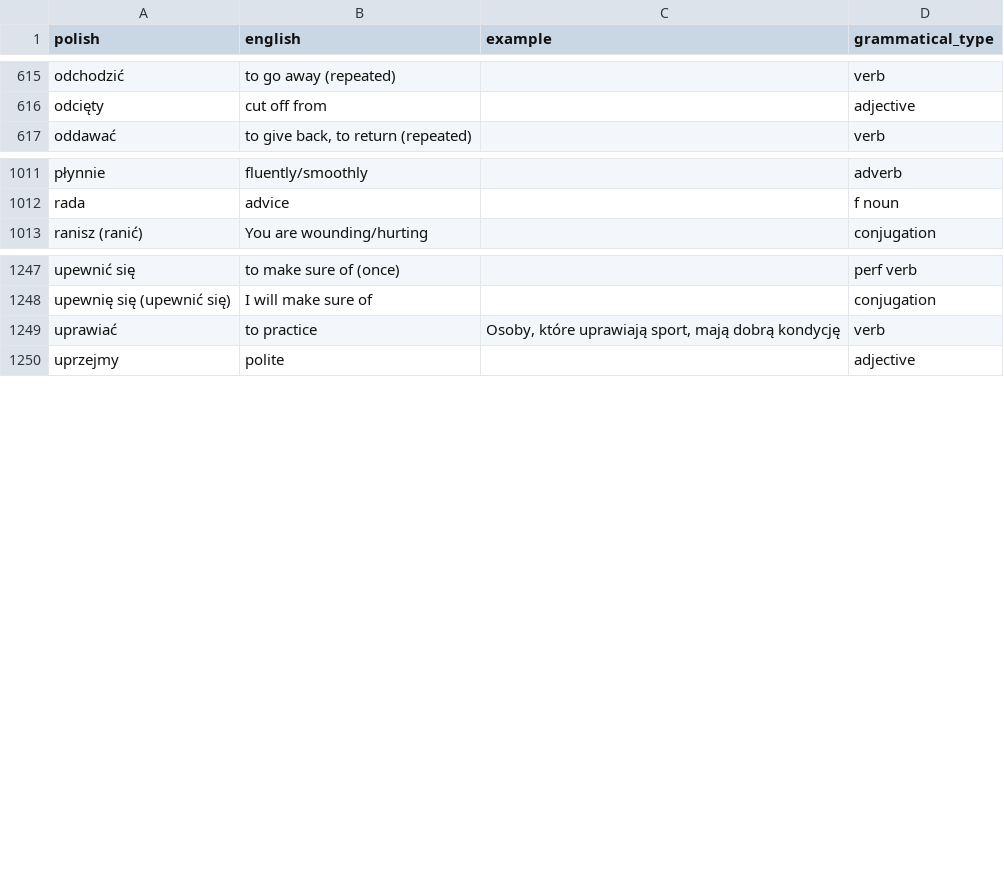
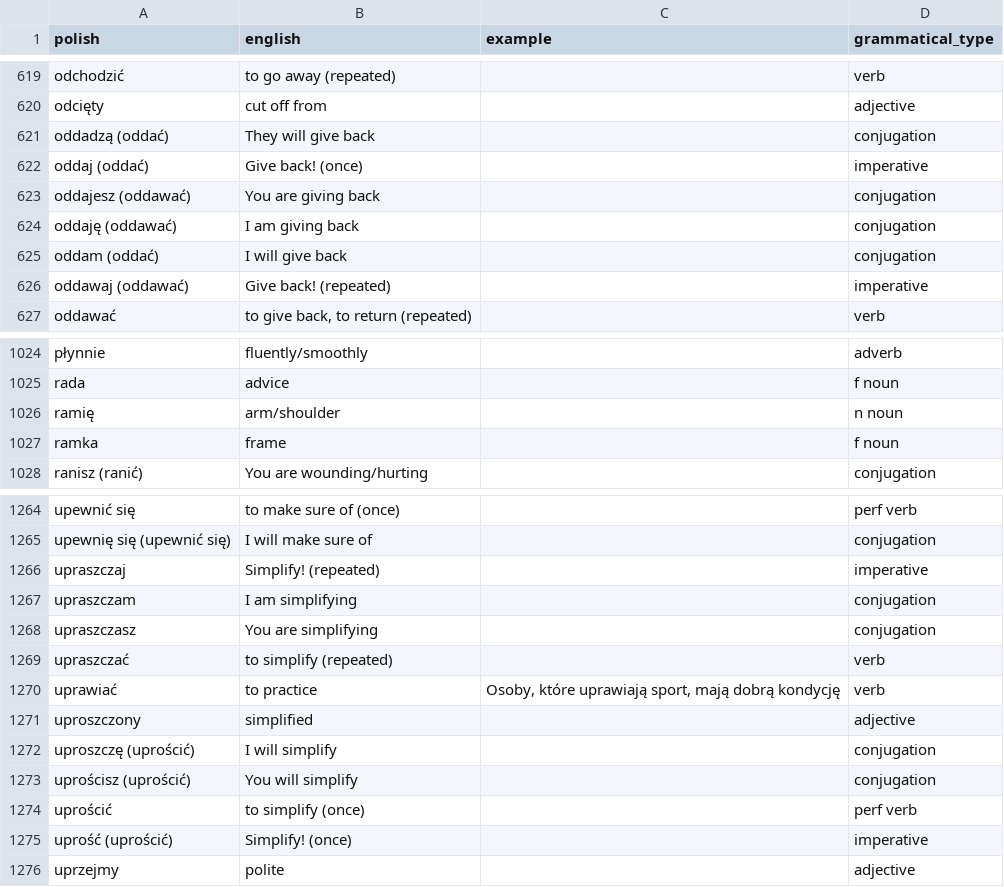
Before and after one commit to nihao2984/memrise-scraper, a CSV file: memrise_database.csv, drawn as a sheet; only a part is shown, gaps mark what is left out; the diff covers the shown part only.

```diff
--- a/memrise_database.csv
+++ b/memrise_database.csv
@@ -616,2 +620,8 @@ odchodzić,to go away (repeated),,verb
 odcięty,cut off from,,adjective
+oddadzą (oddać),They will give back,,conjugation
+oddaj (oddać),Give back! (once),,imperative
+oddajesz (oddawać),You are giving back,,conjugation
+oddaję (oddawać),I am giving back,,conjugation
+oddam (oddać),I will give back,,conjugation
+oddawaj (oddawać),Give back! (repeated),,imperative
 oddawać,"to give back, to return (repeated)",,verb
@@ -1012,2 +1025,4 @@ płynnie,fluently/smoothly,,adverb
 rada,advice,,f noun
+ramię,arm/shoulder,,n noun
+ramka,frame,,f noun
 ranisz (ranić),You are wounding/hurting,,conjugation
@@ -1248,3 +1265,12 @@ upewnić się,to make sure of (once),,perf verb
 upewnię się (upewnić się),I will make sure of,,conjugation
+upraszczaj,Simplify! (repeated),,imperative
+upraszczam,I am simplifying,,conjugation
+upraszczasz,You are simplifying,,conjugation
+upraszczać,to simplify (repeated),,verb
 uprawiać,to practice,"Osoby, które uprawiają sport, mają dobrą kondycję",verb
+uproszczony,simplified,,adjective
+uproszczę (uprościć),I will simplify,,conjugation
+uprościsz (uprościć),You will simplify,,conjugation
+uprościć,to simplify (once),,perf verb
+uprość (uprościć),Simplify! (once),,imperative
 uprzejmy,polite,,adjective
```
Also changed, not shown: 19 added rows elsewhere in this file, memrise_levels.csv.
